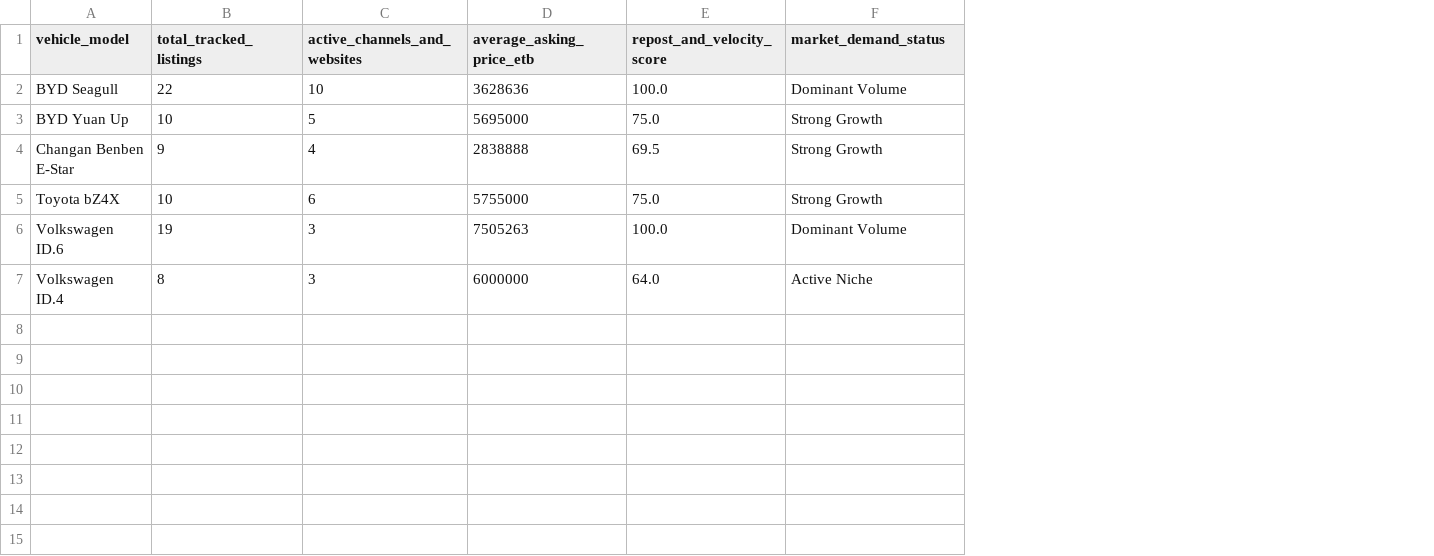
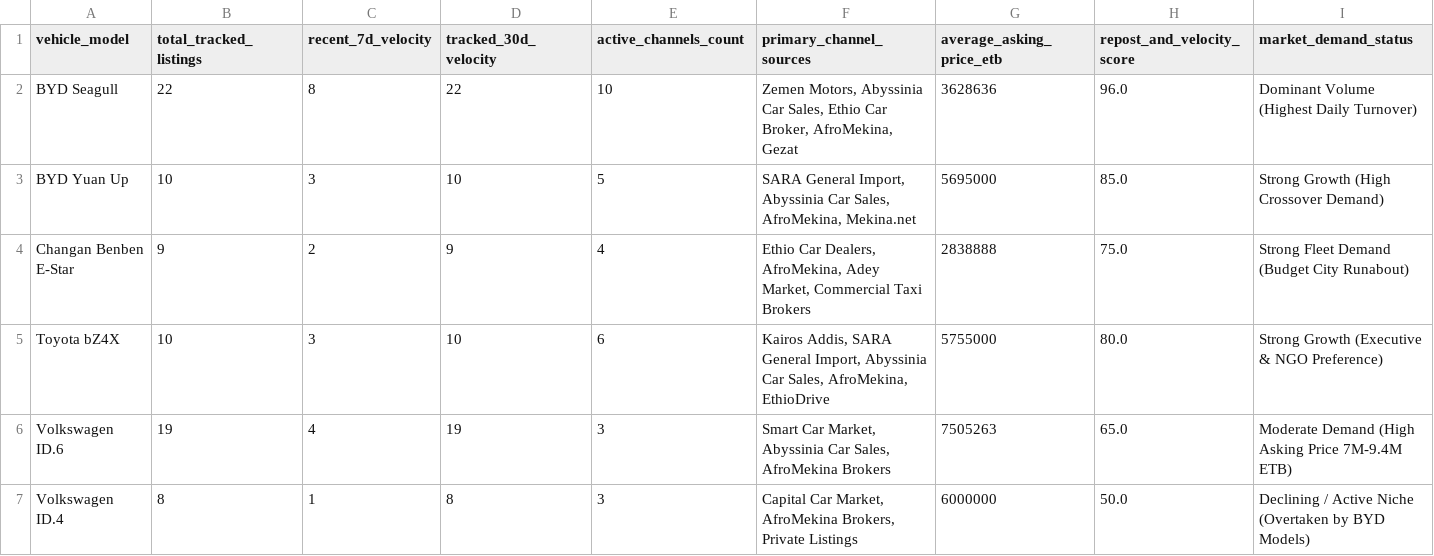
Before and after one commit to tad12e/EV_data_cleaning, a CSV file: choosing_car_data/table4_recent_activity.csv, drawn as a sheet; addresses are those after the commit; the diff names each change by its address in the sheet, - before the commit and + after, or states it on an @@ line.

```diff
--- a/choosing_car_data/table4_recent_activity.csv
+++ b/choosing_car_data/table4_recent_activity.csv
+column C (recent_7d_velocity), rows 2-7: 8 | 3 | 2 | 3 | 4 | 1
+column D (tracked_30d_velocity), rows 2-7: 22 | 10 | 9 | 10 | 19 | 8
+column F (primary_channel_sources), rows 2-7: Zemen Motors, Abyssinia Car Sales, Ethio Car Broker, AfroMekina, Gezat | SARA General Import, Abyssinia Car Sales, AfroMekina, Mekina.net | Ethio Car Dealers, AfroMekina, Adey Market, Commercial Taxi Brokers | Kairos Addis, SARA General Import, Abyssinia Car Sales, AfroMekina, EthioDrive | Smart Car Market, Abyssinia Car Sales, AfroMekina Brokers | Capital Car Market, AfroMekina Brokers, Private Listings
-E1: active_channels_and_websites
+E1: active_channels_count
-H2 (repost_and_velocity_score): 100.0
+H2 (repost_and_velocity_score): 96.0
-I2 (market_demand_status): Dominant Volume
+I2 (market_demand_status): Dominant Volume (Highest Daily Turnover)
-H3 (repost_and_velocity_score): 75.0
+H3 (repost_and_velocity_score): 85.0
-I3 (market_demand_status): Strong Growth
+I3 (market_demand_status): Strong Growth (High Crossover Demand)
-H4 (repost_and_velocity_score): 69.5
+H4 (repost_and_velocity_score): 75.0
-I4 (market_demand_status): Strong Growth
+I4 (market_demand_status): Strong Fleet Demand (Budget City Runabout)
-H5 (repost_and_velocity_score): 75.0
+H5 (repost_and_velocity_score): 80.0
-I5 (market_demand_status): Strong Growth
+I5 (market_demand_status): Strong Growth (Executive & NGO Preference)
-H6 (repost_and_velocity_score): 100.0
+H6 (repost_and_velocity_score): 65.0
-I6 (market_demand_status): Dominant Volume
+I6 (market_demand_status): Moderate Demand (High Asking Price 7M-9.4M ETB)
-H7 (repost_and_velocity_score): 64.0
+H7 (repost_and_velocity_score): 50.0
-I7 (market_demand_status): Active Niche
+I7 (market_demand_status): Declining / Active Niche (Overtaken by BYD Models)
```
Also changed, not shown: choosing_car_data/table2_unique_listings.csv, choosing_car_data/table3_dealer_availability.csv, 7 other files.
